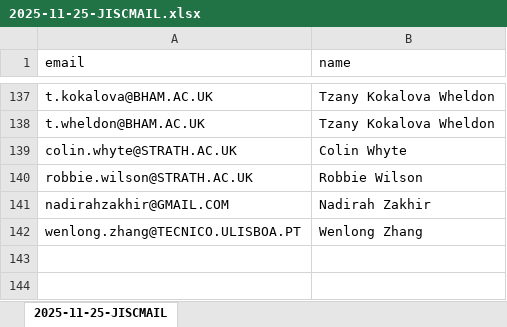
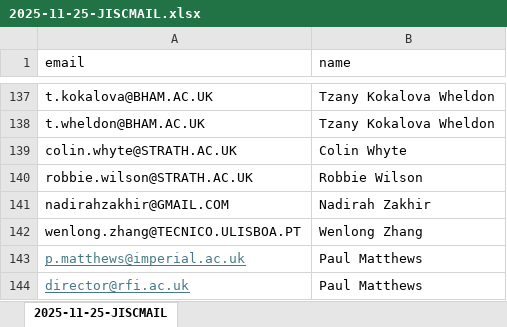
Before and after one commit to ImperialCollegeLondon/LhARA-Collaboration-lists, an Excel workbook: 12-CCAP-LhARA-JISCMAIL/2025-11-25-JISCMAIL.xlsx, sheet 2025-11-25-JISCMAIL, drawn as a sheet; only a part is shown, gaps mark what is left out; values as stored, in another font and other column widths than the file's, no borders; the diff names each change by its address in the sheet, - before the commit and + after, or states it on an @@ line.

```diff
--- a/12-CCAP-LhARA-JISCMAIL/2025-11-25-JISCMAIL.xlsx (sheet 2025-11-25-JISCMAIL)
+++ b/12-CCAP-LhARA-JISCMAIL/2025-11-25-JISCMAIL.xlsx (sheet 2025-11-25-JISCMAIL)
+row 143: p.matthews@imperial.ac.uk | Paul Matthews
+row 144: director@rfi.ac.uk | Paul Matthews
```
Also changed, not shown: 11-CollaborationList/RosalindFranklinInstitut.xlsx, 11-CollaborationList/ZZ2-RetainForMailingList.xlsx, 3 other files.
